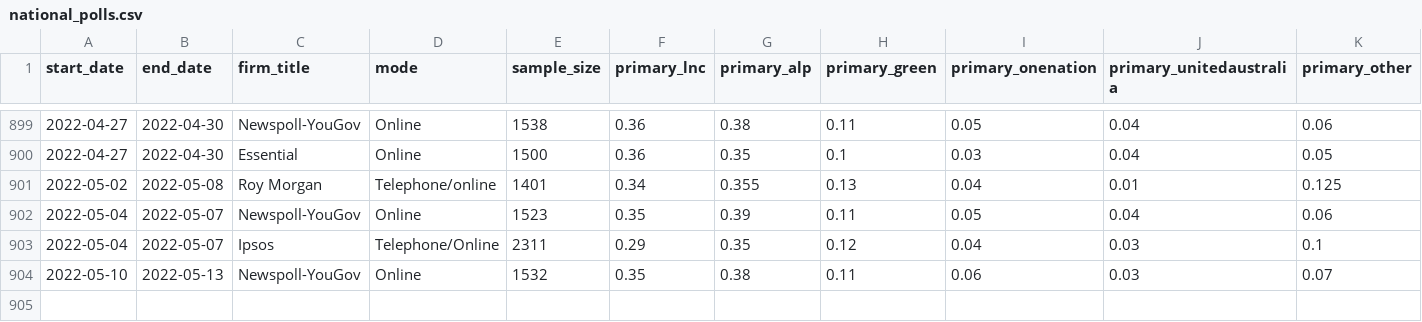
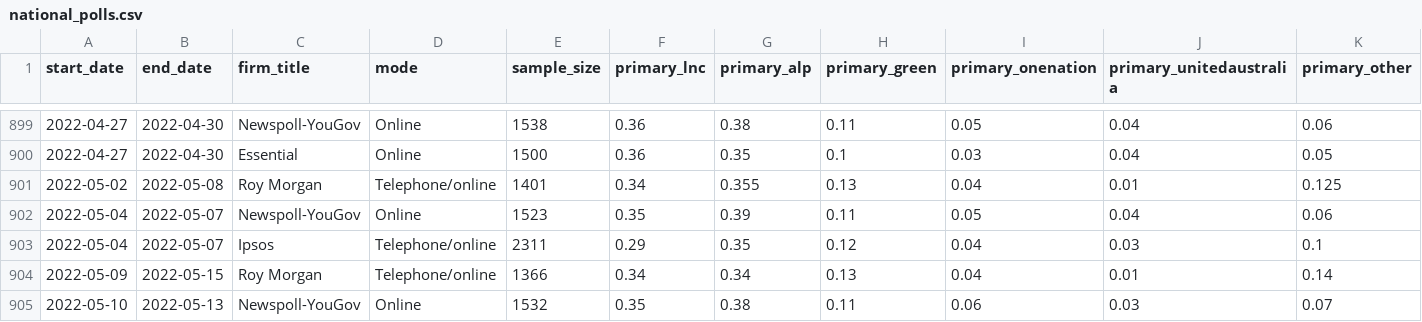
Before and after one commit to martintburgess/australian-polling-data, a CSV file: output/polls/national_polls.csv, drawn as a sheet; only a part is shown, gaps mark what is left out; rows hold the shown columns only; the diff names each change by its address in the sheet, - before the commit and + after, or states it on an @@ line.

Commit message:
add morgan

```diff
--- a/output/polls/national_polls.csv
+++ b/output/polls/national_polls.csv
-D903 (mode): Telephone/Online
+D903 (mode): Telephone/online
+row 904: 2022-05-09 | 2022-05-15 | Roy Morgan | Telephone/online | 1366 | 0.34 | 0.34 | 0.13 | 0.04 | 0.01 | 0.14
```
Also changed, not shown: raw-data/polls/initial_national_polls.csv.
